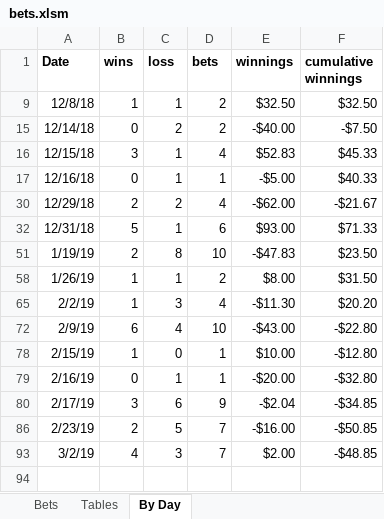
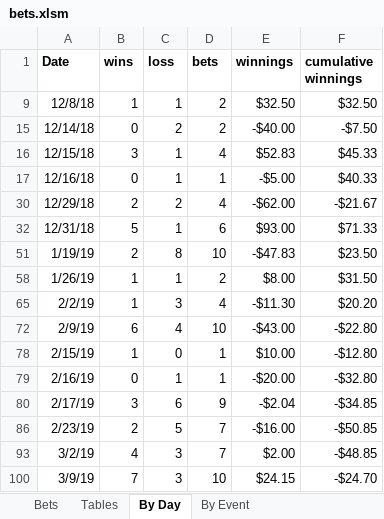
Before and after one commit to JoshSelby/MMAscraper, an Excel workbook: bets.xlsm, sheet By Day, drawn as a sheet; values as stored, in another font and other column widths than the file's, no borders; charts and pictures not drawn; the diff names each change by its address in the sheet, - before the commit and + after, or states it on an @@ line.

```diff
--- a/bets.xlsm (sheet By Day)
+++ b/bets.xlsm (sheet By Day)
+sheet tab: By Event
@@ row 100 unhidden: 3/9/19 | 7 | 3 | 10 | $24.15 | -$24.70 @@
```
Also changed, not shown: sheet Bets, charts or pictures, 6 other files.
